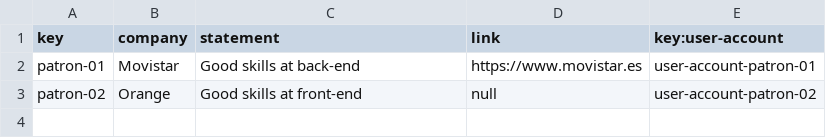
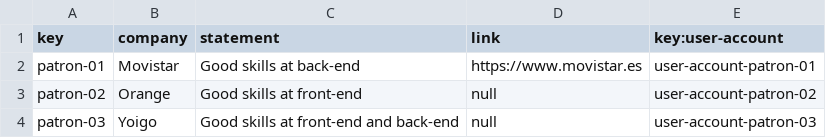
Before and after one commit to marinaramirofde/Acme-Toolkits-1, a CSV file: src/main/webapp/WEB-INF/resources/sample-data/patron.csv, drawn as a sheet.

```diff
--- a/src/main/webapp/WEB-INF/resources/sample-data/patron.csv
+++ b/src/main/webapp/WEB-INF/resources/sample-data/patron.csv
@@ -3 +3,2 @@ patron-01,Movistar,Good skills at back-end,https://www.movistar.es,user-account-
 patron-02,Orange,Good skills at front-end,null,user-account-patron-02
+patron-03,Yoigo,Good skills at front-end and back-end,null,user-account-patron-03
```
Also changed, not shown: src/main/webapp/WEB-INF/resources/initial-data/authenticated.csv, src/main/webapp/WEB-INF/resources/initial-data/user-account.csv, 3 other files.
